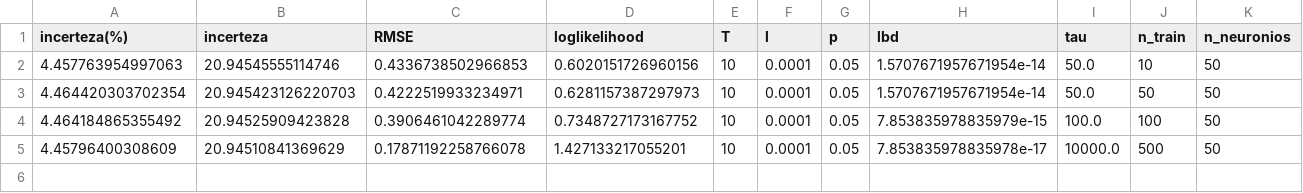
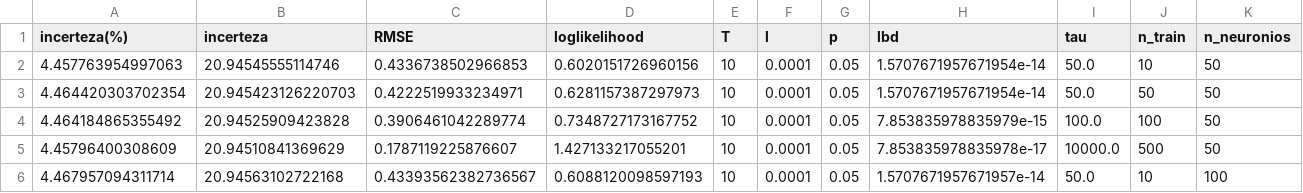
Before and after one commit to V-kr0pt/Soft_Sensor-MCDropout, a CSV file: test_dataframe.csv, drawn as a sheet.

Commit message:
test 5

```diff
--- a/test_dataframe.csv
+++ b/test_dataframe.csv
@@ -4,2 +4,3 @@ incerteza(%),incerteza,RMSE,loglikelihood,T,l,p,lbd,tau,n_train,n_neuronios
 4.464184865355492,20.94525909423828,0.3906461042289774,0.7348727173167752,10,0.0001,0.05,7.853835978835979e-15,100.0,100,50
-4.45796400308609,20.94510841369629,0.17871192258766078,1.427133217055201,10,0.0001,0.05,7.853835978835978e-17,10000.0,500,50
+4.45796400308609,20.94510841369629,0.1787119225876607,1.427133217055201,10,0.0001,0.05,7.853835978835978e-17,10000.0,500,50
+4.467957094311714,20.94563102722168,0.43393562382736567,0.6088120098597193,10,0.0001,0.05,1.5707671957671957e-14,50.0,10,100
```
Also changed, not shown: 10 other files.
